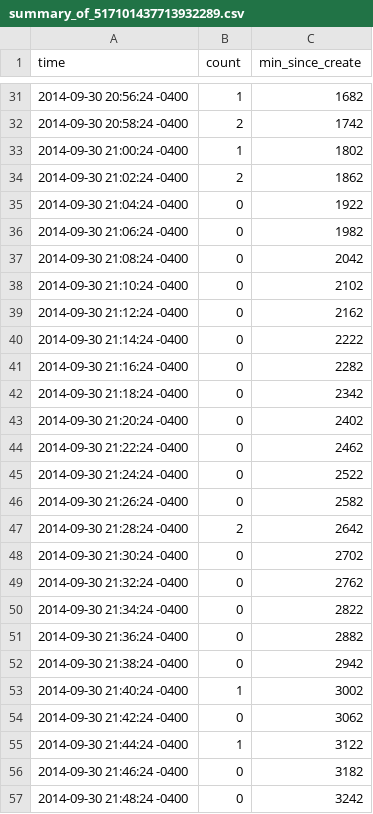
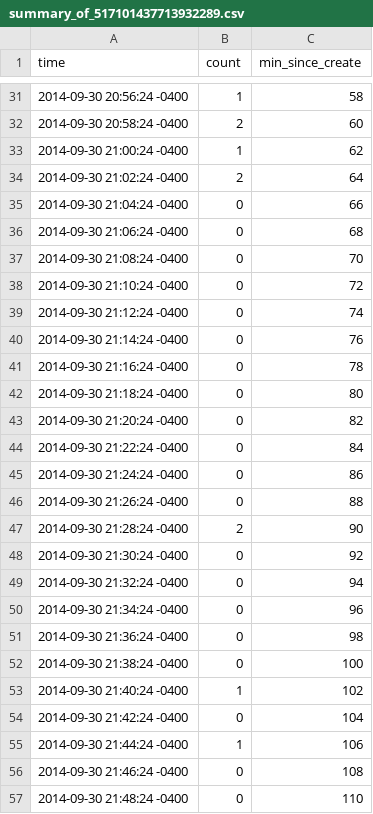
Before and after one commit to d6u/inst737-milestone1, a CSV file: summary_of_517101437713932289.csv, drawn as a sheet; only a part is shown, gaps mark what is left out; the diff covers the shown part only.

```diff
--- a/summary_of_517101437713932289.csv
+++ b/summary_of_517101437713932289.csv
@@ -31,27 +31,27 @@ time,count,min_since_create
-2014-09-30 20:56:24 -0400,1,1682
-2014-09-30 20:58:24 -0400,2,1742
-2014-09-30 21:00:24 -0400,1,1802
-2014-09-30 21:02:24 -0400,2,1862
-2014-09-30 21:04:24 -0400,0,1922
-2014-09-30 21:06:24 -0400,0,1982
-2014-09-30 21:08:24 -0400,0,2042
-2014-09-30 21:10:24 -0400,0,2102
-2014-09-30 21:12:24 -0400,0,2162
-2014-09-30 21:14:24 -0400,0,2222
-2014-09-30 21:16:24 -0400,0,2282
-2014-09-30 21:18:24 -0400,0,2342
-2014-09-30 21:20:24 -0400,0,2402
-2014-09-30 21:22:24 -0400,0,2462
-2014-09-30 21:24:24 -0400,0,2522
-2014-09-30 21:26:24 -0400,0,2582
-2014-09-30 21:28:24 -0400,2,2642
-2014-09-30 21:30:24 -0400,0,2702
-2014-09-30 21:32:24 -0400,0,2762
-2014-09-30 21:34:24 -0400,0,2822
-2014-09-30 21:36:24 -0400,0,2882
-2014-09-30 21:38:24 -0400,0,2942
-2014-09-30 21:40:24 -0400,1,3002
-2014-09-30 21:42:24 -0400,0,3062
-2014-09-30 21:44:24 -0400,1,3122
-2014-09-30 21:46:24 -0400,0,3182
-2014-09-30 21:48:24 -0400,0,3242
+2014-09-30 20:56:24 -0400,1,58
+2014-09-30 20:58:24 -0400,2,60
+2014-09-30 21:00:24 -0400,1,62
+2014-09-30 21:02:24 -0400,2,64
+2014-09-30 21:04:24 -0400,0,66
+2014-09-30 21:06:24 -0400,0,68
+2014-09-30 21:08:24 -0400,0,70
+2014-09-30 21:10:24 -0400,0,72
+2014-09-30 21:12:24 -0400,0,74
+2014-09-30 21:14:24 -0400,0,76
+2014-09-30 21:16:24 -0400,0,78
+2014-09-30 21:18:24 -0400,0,80
+2014-09-30 21:20:24 -0400,0,82
+2014-09-30 21:22:24 -0400,0,84
+2014-09-30 21:24:24 -0400,0,86
+2014-09-30 21:26:24 -0400,0,88
+2014-09-30 21:28:24 -0400,2,90
+2014-09-30 21:30:24 -0400,0,92
+2014-09-30 21:32:24 -0400,0,94
+2014-09-30 21:34:24 -0400,0,96
+2014-09-30 21:36:24 -0400,0,98
+2014-09-30 21:38:24 -0400,0,100
+2014-09-30 21:40:24 -0400,1,102
+2014-09-30 21:42:24 -0400,0,104
+2014-09-30 21:44:24 -0400,1,106
+2014-09-30 21:46:24 -0400,0,108
+2014-09-30 21:48:24 -0400,0,110
```
Also changed, not shown: 33 edited cells elsewhere in this file, summary_of_517101577631694848.csv, summary_of_517101582534852608.csv, 4 other files.
